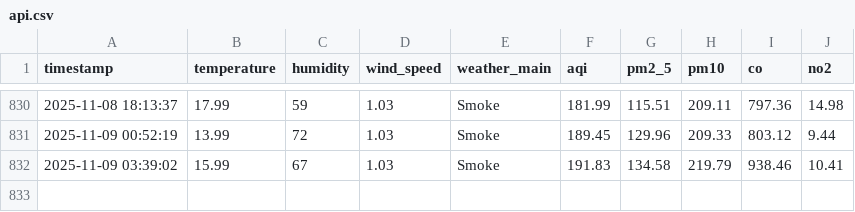
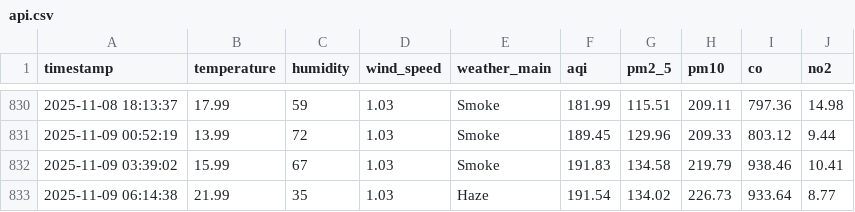
Before and after one commit to HibaAmin12/aqi-data-logger, a CSV file: api.csv, drawn as a sheet; only a part is shown, gaps mark what is left out.

```diff
--- a/api.csv
+++ b/api.csv
@@ -832 +832,2 @@ timestamp,temperature,humidity,wind_speed,weather_main,aqi,pm2_5,pm10,co,no2
 2025-11-09 03:39:02,15.99,67,1.03,Smoke,191.83,134.58,219.79,938.46,10.41
+2025-11-09 06:14:38,21.99,35,1.03,Haze,191.54,134.02,226.73,933.64,8.77
```
